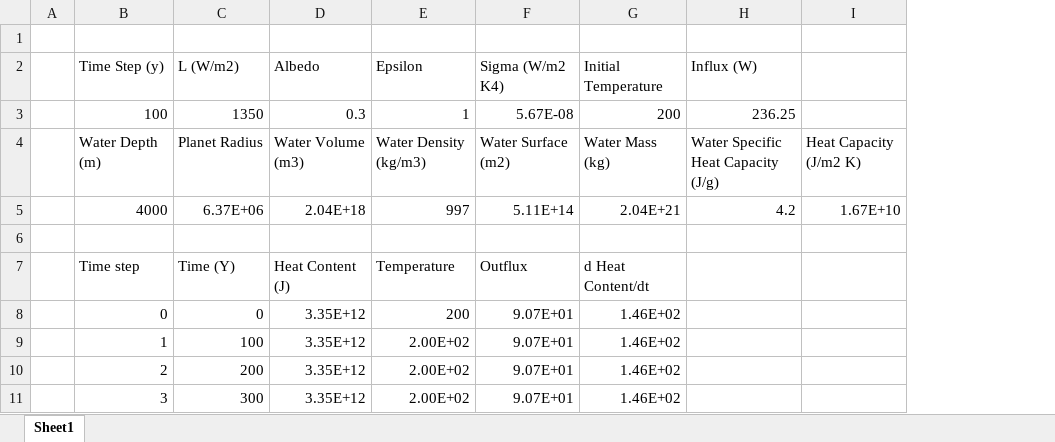
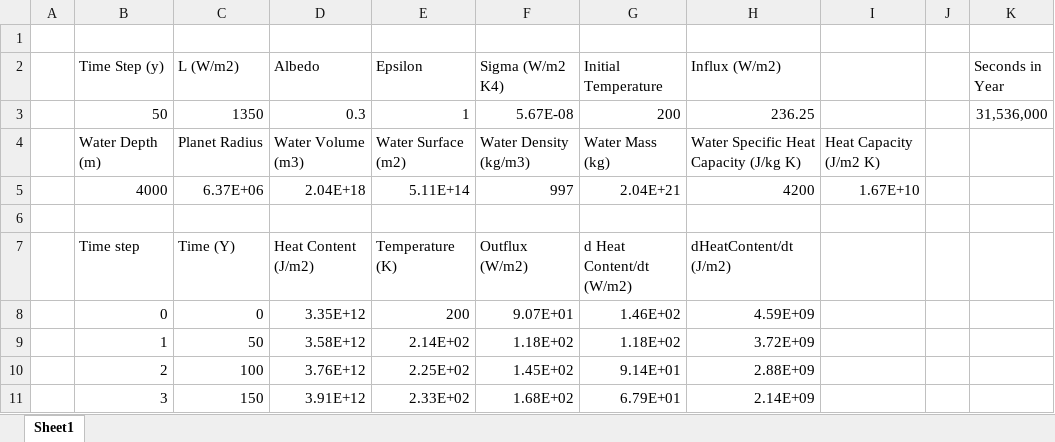
Before and after one commit to harryknighton/global-warming-modelling, an Excel workbook: naked-planet/spreadsheet.xlsx, sheet Sheet1, drawn as a sheet; only a part is shown; values as stored, in another font and other column widths than the file's, no borders; charts and pictures not drawn; removed rows and columns are numbered as before the commit, all else as after; the diff covers the shown part only; the diff names each change by its address in the sheet, - before the commit and + after, or states it on an @@ line.

Commit message:
Finished naked planet spreadsheet

```diff
--- a/naked-planet/spreadsheet.xlsx (sheet Sheet1)
+++ b/naked-planet/spreadsheet.xlsx (sheet Sheet1)
-column H (Influx (W)), rows 3-5: 236.25 | Water Specific Heat Capacity (J/g) | 4.2
+column H (Influx (W/m2)), rows 3-11: 236.25 | Water Specific Heat Capacity (J/kg K) | 4200 |  | dHeatContent/dt (J/m2) | 4.59E+09 | 3.72E+09 | 2.88E+09 | 2.14E+09
+column J, empty
+column K (Seconds in Year), row 3: 31,536,000
-B3 (Time Step (y)): 100
+B3 (Time Step (y)): 50
-E4 (Epsilon): Water Density (kg/m3)
+E4 (Epsilon): Water Surface (m2)
-F4 (Sigma (W/m2 K4)): Water Surface (m2)
+F4 (Sigma (W/m2 K4)): Water Density (kg/m3)
-E5 (Epsilon): 997
+E5 (Epsilon): 5.11E+14
-F5 (Sigma (W/m2 K4)): 5.11E+14
+F5 (Sigma (W/m2 K4)): 997
-D7 (Albedo): Heat Content (J)
+D7 (Albedo): Heat Content (J/m2)
-E7 (Epsilon): Temperature
+E7 (Epsilon): Temperature (K)
-F7 (Sigma (W/m2 K4)): Outflux
+F7 (Sigma (W/m2 K4)): Outflux (W/m2)
-G7 (Initial Temperature): d Heat Content/dt
+G7 (Initial Temperature): d Heat Content/dt (W/m2)
-C9 (L (W/m2)): 100
+C9 (L (W/m2)): 50
-D9 (Albedo): 3.35E+12
+D9 (Albedo): 3.58E+12
-E9 (Epsilon): 2.00E+02
+E9 (Epsilon): 2.14E+02
-F9 (Sigma (W/m2 K4)): 9.07E+01
+F9 (Sigma (W/m2 K4)): 1.18E+02
-G9 (Initial Temperature): 1.46E+02
+G9 (Initial Temperature): 1.18E+02
-C10 (L (W/m2)): 200
+C10 (L (W/m2)): 100
-D10 (Albedo): 3.35E+12
+D10 (Albedo): 3.76E+12
-E10 (Epsilon): 2.00E+02
+E10 (Epsilon): 2.25E+02
-F10 (Sigma (W/m2 K4)): 9.07E+01
+F10 (Sigma (W/m2 K4)): 1.45E+02
-G10 (Initial Temperature): 1.46E+02
+G10 (Initial Temperature): 9.14E+01
-C11 (L (W/m2)): 300
+C11 (L (W/m2)): 150
-D11 (Albedo): 3.35E+12
+D11 (Albedo): 3.91E+12
-E11 (Epsilon): 2.00E+02
+E11 (Epsilon): 2.33E+02
-F11 (Sigma (W/m2 K4)): 9.07E+01
+F11 (Sigma (W/m2 K4)): 1.68E+02
-G11 (Initial Temperature): 1.46E+02
+G11 (Initial Temperature): 6.79E+01
```
Also changed, not shown: 10 removed rows and 85 edited cells elsewhere in this sheet, formulas that keep their value, charts or pictures.
